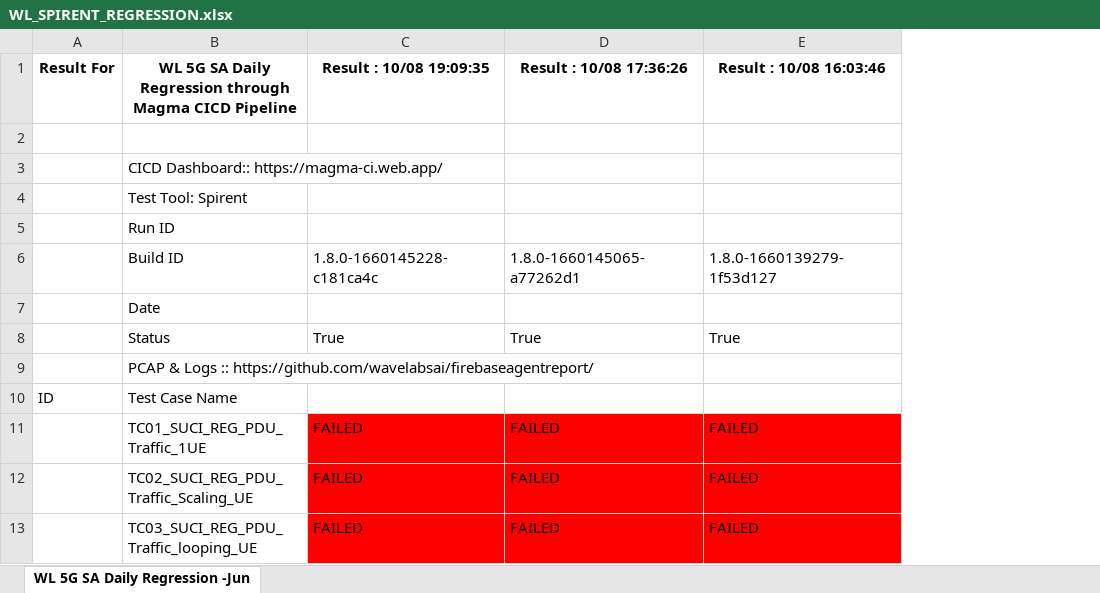
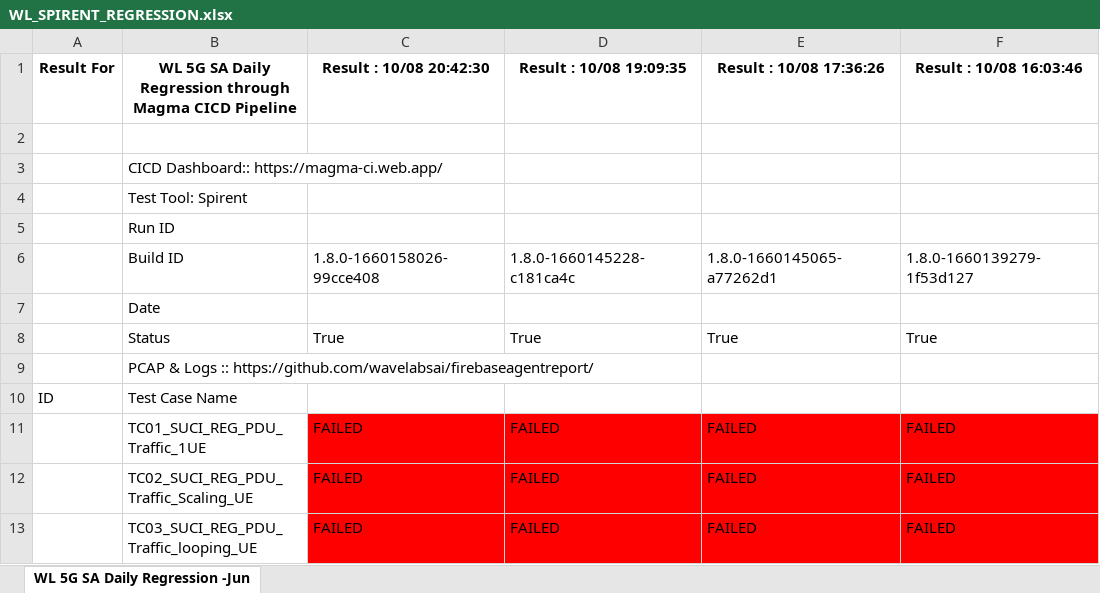
Before and after one commit to wavelabsai/spirent_Excel, an Excel workbook: WL_SPIRENT_REGRESSION.xlsx, sheet WL 5G SA Daily Regression -Jun, drawn as a sheet; only a part is shown; values as stored, in another font and other column widths than the file's, no borders; the diff names each change by its address in the sheet, - before the commit and + after, or states it on an @@ line.

Commit message:
Adding excel files

```diff
--- a/WL_SPIRENT_REGRESSION.xlsx (sheet WL 5G SA Daily Regression -Jun)
+++ b/WL_SPIRENT_REGRESSION.xlsx (sheet WL 5G SA Daily Regression -Jun)
+column C (Result : 10/08 20:42:30), rows 6-13: 1.8.0-1660158026-99cce408 |  | True |  |  | FAILED | FAILED | FAILED
```
